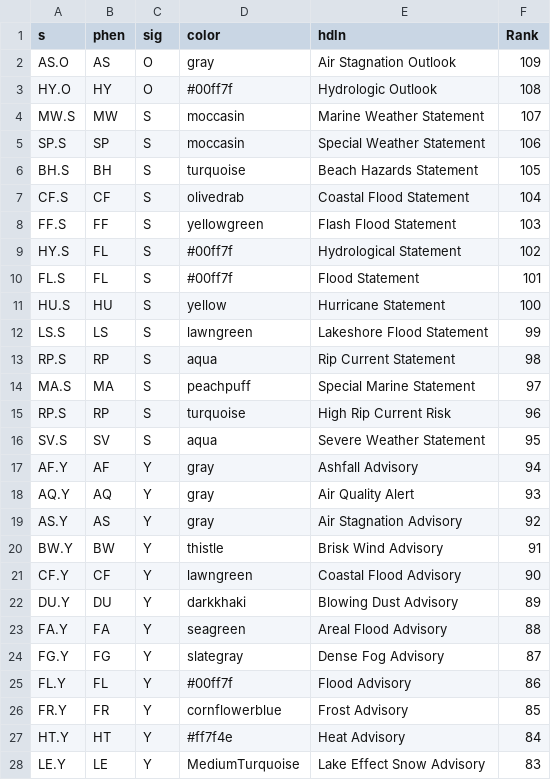
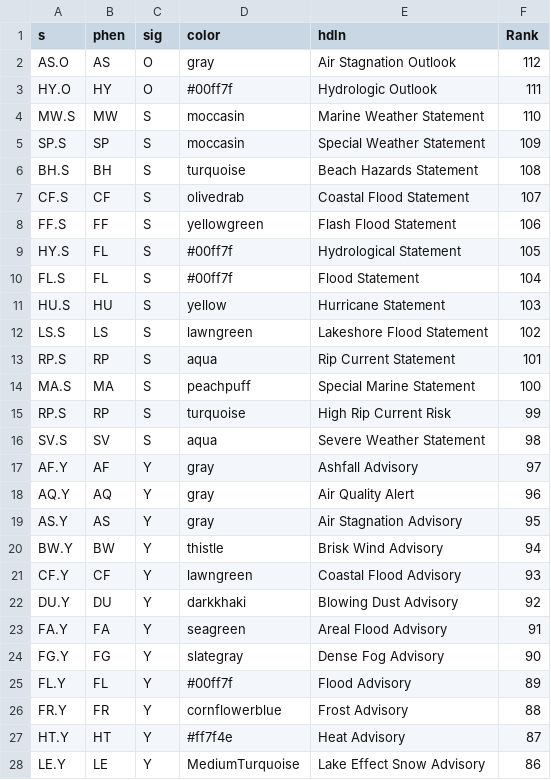
Before and after one commit to wjcapehart/SD_Mines_Map_Wall, a CSV file: warning_table_sorted.csv, drawn as a sheet; only a part is shown; the diff covers the shown part only.

```diff
--- a/warning_table_sorted.csv
+++ b/warning_table_sorted.csv
@@ -1,28 +1,28 @@
 s,phen,sig,color,hdln,Rank
-AS.O,AS,O,gray,Air Stagnation Outlook,109
-HY.O,HY,O,#00ff7f,Hydrologic Outlook,108
-MW.S,MW,S,moccasin,Marine Weather Statement,107
-SP.S,SP,S,moccasin,Special Weather Statement,106
-BH.S,BH,S,turquoise,Beach Hazards Statement,105
-CF.S,CF,S,olivedrab,Coastal Flood Statement,104
-FF.S,FF,S,yellowgreen,Flash Flood Statement,103
-HY.S,FL,S,#00ff7f,Hydrological Statement,102
-FL.S,FL,S,#00ff7f,Flood Statement,101
-HU.S,HU,S,yellow,Hurricane Statement,100
-LS.S,LS,S,lawngreen,Lakeshore Flood Statement,99
-RP.S,RP,S,aqua,Rip Current Statement,98
-MA.S,MA,S,peachpuff,Special Marine Statement,97
-RP.S,RP,S,turquoise,High Rip Current Risk,96
-SV.S,SV,S,aqua,Severe Weather Statement,95
-AF.Y,AF,Y,gray,Ashfall Advisory,94
-AQ.Y,AQ,Y,gray,Air Quality Alert,93
-AS.Y,AS,Y,gray,Air Stagnation Advisory,92
-BW.Y,BW,Y,thistle,Brisk Wind Advisory,91
-CF.Y,CF,Y,lawngreen,Coastal Flood Advisory,90
-DU.Y,DU,Y,darkkhaki,Blowing Dust Advisory,89
-FA.Y,FA,Y,seagreen,Areal Flood Advisory,88
-FG.Y,FG,Y,slategray,Dense Fog Advisory,87
-FL.Y,FL,Y,#00ff7f,Flood Advisory,86
-FR.Y,FR,Y,cornflowerblue,Frost Advisory,85
-HT.Y,HT,Y,#ff7f4e,Heat Advisory,84
-LE.Y,LE,Y,MediumTurquoise,Lake Effect Snow Advisory,83
+AS.O,AS,O,gray,Air Stagnation Outlook,112
+HY.O,HY,O,#00ff7f,Hydrologic Outlook,111
+MW.S,MW,S,moccasin,Marine Weather Statement,110
+SP.S,SP,S,moccasin,Special Weather Statement,109
+BH.S,BH,S,turquoise,Beach Hazards Statement,108
+CF.S,CF,S,olivedrab,Coastal Flood Statement,107
+FF.S,FF,S,yellowgreen,Flash Flood Statement,106
+HY.S,FL,S,#00ff7f,Hydrological Statement,105
+FL.S,FL,S,#00ff7f,Flood Statement,104
+HU.S,HU,S,yellow,Hurricane Statement,103
+LS.S,LS,S,lawngreen,Lakeshore Flood Statement,102
+RP.S,RP,S,aqua,Rip Current Statement,101
+MA.S,MA,S,peachpuff,Special Marine Statement,100
+RP.S,RP,S,turquoise,High Rip Current Risk,99
+SV.S,SV,S,aqua,Severe Weather Statement,98
+AF.Y,AF,Y,gray,Ashfall Advisory,97
+AQ.Y,AQ,Y,gray,Air Quality Alert,96
+AS.Y,AS,Y,gray,Air Stagnation Advisory,95
+BW.Y,BW,Y,thistle,Brisk Wind Advisory,94
+CF.Y,CF,Y,lawngreen,Coastal Flood Advisory,93
+DU.Y,DU,Y,darkkhaki,Blowing Dust Advisory,92
+FA.Y,FA,Y,seagreen,Areal Flood Advisory,91
+FG.Y,FG,Y,slategray,Dense Fog Advisory,90
+FL.Y,FL,Y,#00ff7f,Flood Advisory,89
+FR.Y,FR,Y,cornflowerblue,Frost Advisory,88
+HT.Y,HT,Y,#ff7f4e,Heat Advisory,87
+LE.Y,LE,Y,MediumTurquoise,Lake Effect Snow Advisory,86
```
Also changed, not shown: 4 added rows, 1 removed row and 76 edited cells elsewhere in this file, 4 other files.
